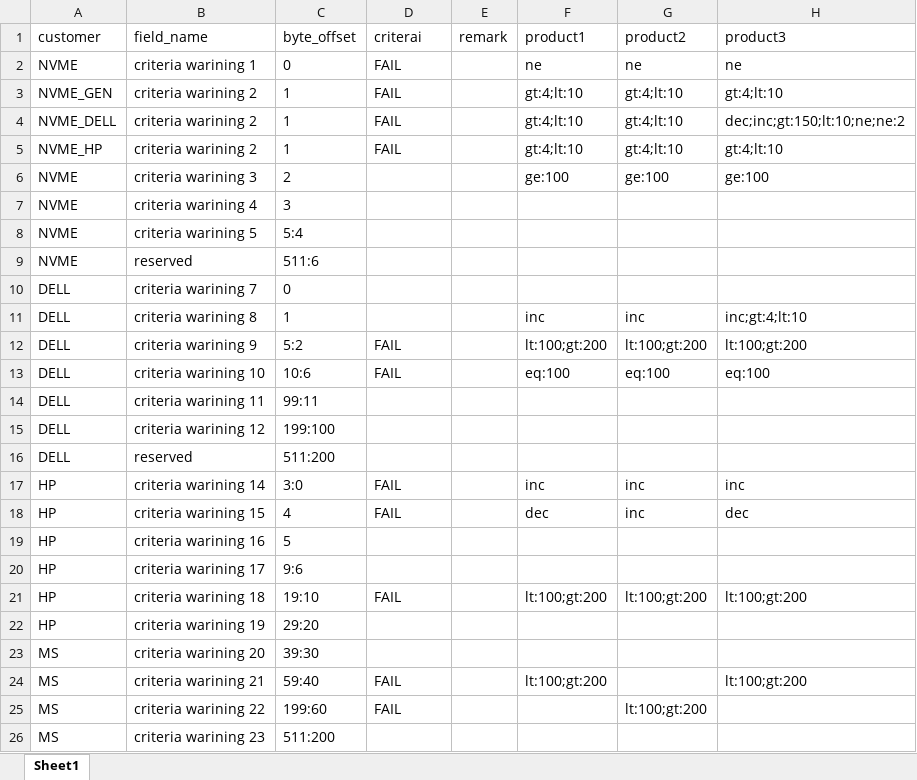
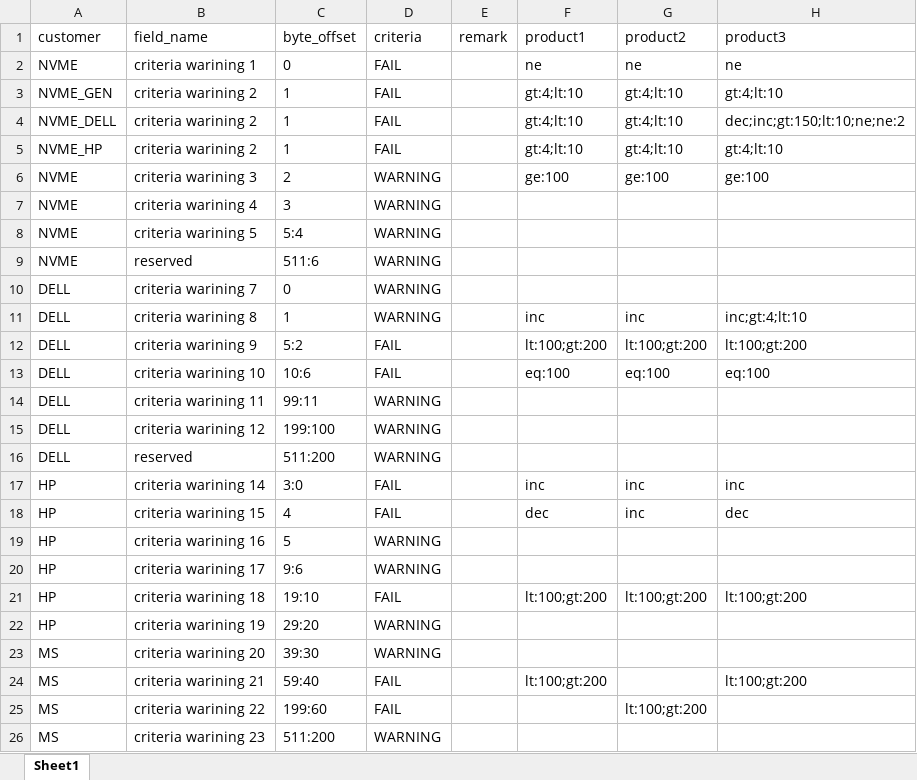
Before and after one commit to theplow-kwak/testcode, an Excel workbook: powershell/smart.xlsx, sheet Sheet1, drawn as a sheet; values as stored, in another font and other column widths than the file's, no borders; the diff names each change by its address in the sheet, - before the commit and + after, or states it on an @@ line.

Commit message:
refactor Compare-SmartData to use consistent variable naming and improve output clarity

```diff
--- a/powershell/smart.xlsx (sheet Sheet1)
+++ b/powershell/smart.xlsx (sheet Sheet1)
-D1: criterai
+D1: criteria
-D6:D11 (criteria): (empty)
+D6:D11 (criteria): WARNING
-D14:D16 (criteria): (empty)
+D14:D16 (criteria): WARNING
-D19:D20 (criteria): (empty)
+D19:D20 (criteria): WARNING
-D22:D23 (criteria): (empty)
+D22:D23 (criteria): WARNING
-D26 (criteria): (empty)
+D26 (criteria): WARNING
```
Also changed, not shown: 1 other file.
